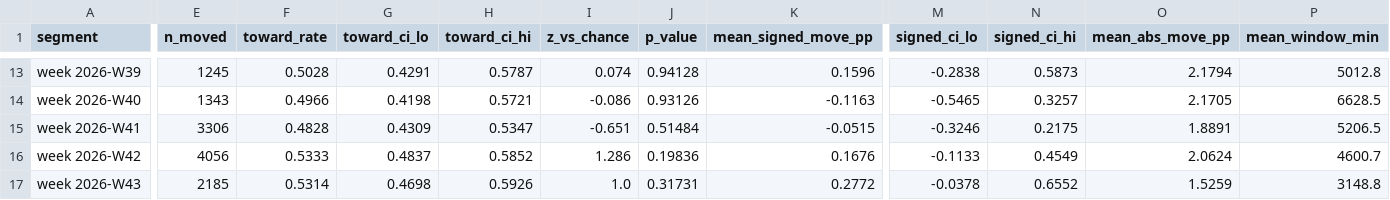
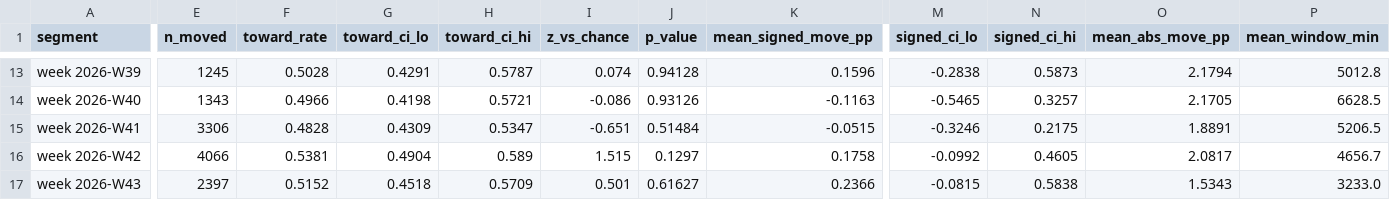
Before and after one commit to NevixAA/wowza_v11, a CSV file: output/v11_movement_summary.csv, drawn as a sheet; only a part is shown, gaps mark what is left out; the diff covers the shown part only; the diff names each change by its address in the sheet, - before the commit and + after, or states it on an @@ line.

```diff
--- a/output/v11_movement_summary.csv
+++ b/output/v11_movement_summary.csv
-E16 (n_moved): 4056
+E16 (n_moved): 4066
-F16 (toward_rate): 0.5333
+F16 (toward_rate): 0.5381
-G16 (toward_ci_lo): 0.4837
+G16 (toward_ci_lo): 0.4904
-H16 (toward_ci_hi): 0.5852
+H16 (toward_ci_hi): 0.589
-I16 (z_vs_chance): 1.286
+I16 (z_vs_chance): 1.515
-J16 (p_value): 0.19836
+J16 (p_value): 0.1297
-K16 (mean_signed_move_pp): 0.1676
+K16 (mean_signed_move_pp): 0.1758
-M16 (signed_ci_lo): -0.1133
+M16 (signed_ci_lo): -0.0992
-N16 (signed_ci_hi): 0.4549
+N16 (signed_ci_hi): 0.4605
-O16 (mean_abs_move_pp): 2.0624
+O16 (mean_abs_move_pp): 2.0817
-P16 (mean_window_min): 4600.7
+P16 (mean_window_min): 4656.7
-E17 (n_moved): 2185
+E17 (n_moved): 2397
-F17 (toward_rate): 0.5314
+F17 (toward_rate): 0.5152
-G17 (toward_ci_lo): 0.4698
+G17 (toward_ci_lo): 0.4518
-H17 (toward_ci_hi): 0.5926
+H17 (toward_ci_hi): 0.5709
-I17 (z_vs_chance): 1.0
+I17 (z_vs_chance): 0.501
-J17 (p_value): 0.31731
+J17 (p_value): 0.61627
-K17 (mean_signed_move_pp): 0.2772
+K17 (mean_signed_move_pp): 0.2366
-M17 (signed_ci_lo): -0.0378
+M17 (signed_ci_lo): -0.0815
-N17 (signed_ci_hi): 0.6552
+N17 (signed_ci_hi): 0.5838
-O17 (mean_abs_move_pp): 1.5259
+O17 (mean_abs_move_pp): 1.5343
-P17 (mean_window_min): 3148.8
+P17 (mean_window_min): 3233.0
```
Also changed, not shown: 147 edited cells elsewhere in this file, output/v11_graded.csv, output/v11_microstructure_segments.csv, 17 other files.
